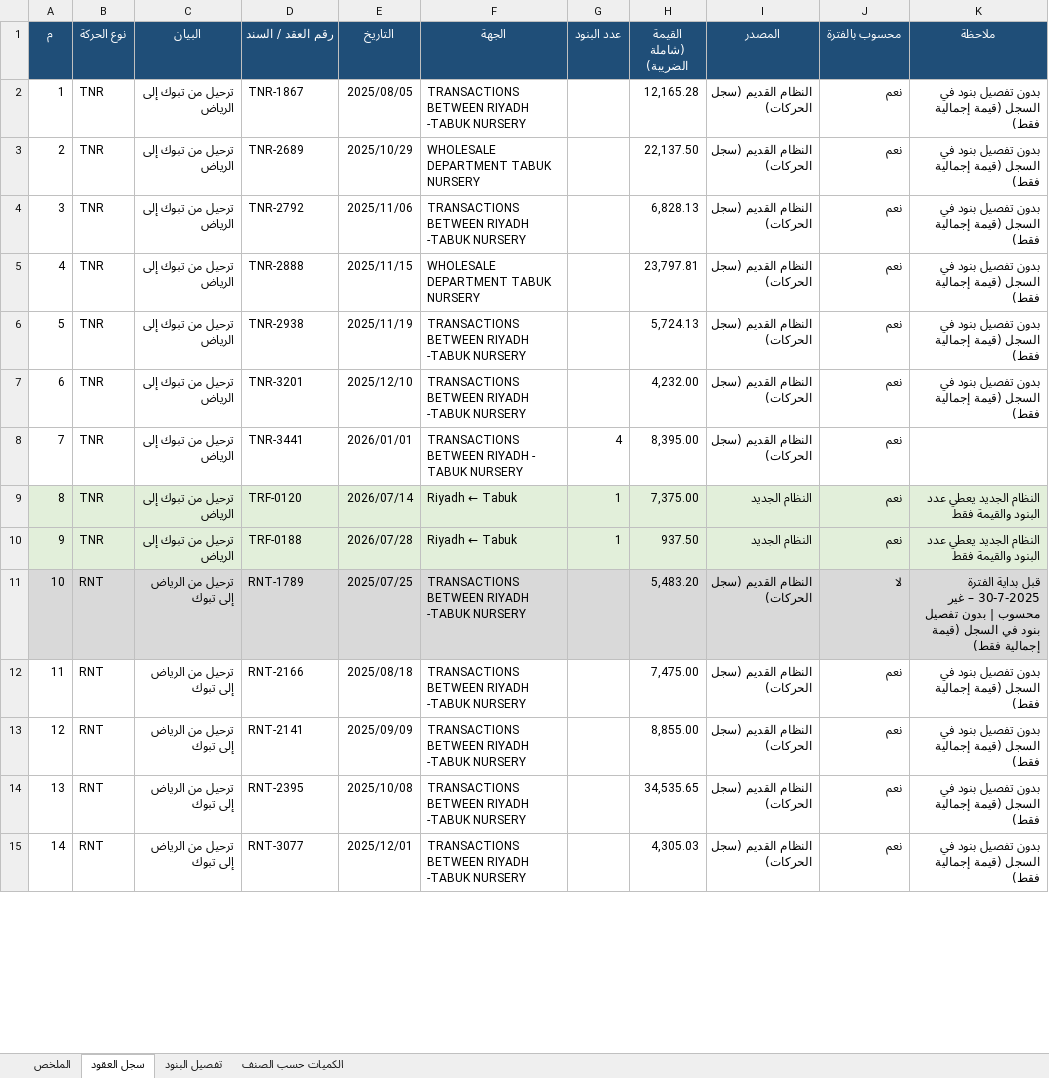
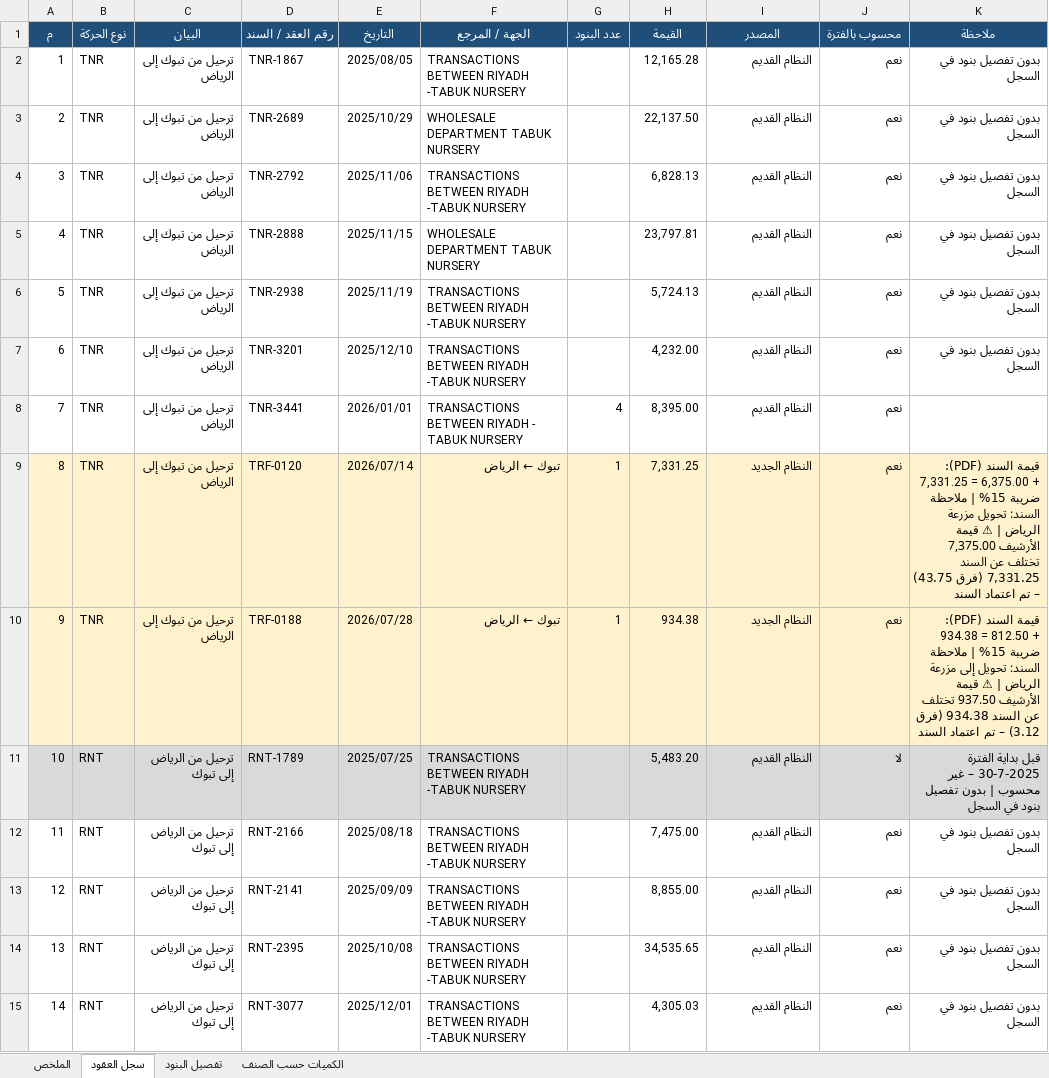
Before and after one commit to ahmedabdelsabour6/NSC, an Excel workbook: حركات_المواد_مزرعة_الرياض_30-7-2025_إلى_31-7-2026.xlsx, sheet سجل العقود, drawn as a sheet; only a part is shown; values as stored, in another font and other column widths than the file's, no borders; the diff covers the shown part only; the diff names each change by its address in the sheet, - before the commit and + after, or states it on an @@ line.

```diff
--- a/حركات_المواد_مزرعة_الرياض_30-7-2025_إلى_31-7-2026.xlsx (sheet سجل العقود)
+++ b/حركات_المواد_مزرعة_الرياض_30-7-2025_إلى_31-7-2026.xlsx (sheet سجل العقود)
-F1: الجهة
+F1: الجهة / المرجع
-H1: القيمة (شاملة الضريبة)
+H1: القيمة
-I2:I8 (المصدر): النظام القديم (سجل الحركات)
+I2:I8 (المصدر): النظام القديم
-K2:K7 (ملاحظة): بدون تفصيل بنود في السجل (قيمة إجمالية فقط)
+K2:K7 (ملاحظة): بدون تفصيل بنود في السجل
-A9:K10 fill: #E2EFDA
+A9:K10 fill: #FFF2CC
-F9:F10 (الجهة / المرجع): Riyadh ← Tabuk
+F9:F10 (الجهة / المرجع): تبوك ← الرياض
-H9 (القيمة): 7,375.00
+H9 (القيمة): 7,331.25
-K9 (ملاحظة): النظام الجديد يعطي عدد البنود والقيمة فقط
+K9 (ملاحظة): قيمة السند (PDF): 7,331.25 = 6,375.00 + ضريبة 15% | ملاحظة السند: تحويل مزرعة الرياض | ⚠ قيمة الأرشيف 7,375.00 تختلف عن السند 7,331.25 (فرق 43.75) – تم اعتماد السند
-H10 (القيمة): 937.50
+H10 (القيمة): 934.38
-K10 (ملاحظة): النظام الجديد يعطي عدد البنود والقيمة فقط
+K10 (ملاحظة): قيمة السند (PDF): 934.38 = 812.50 + ضريبة 15% | ملاحظة السند: تحويل إلى مزرعة الرياض | ⚠ قيمة الأرشيف 937.50 تختلف عن السند 934.38 (فرق 3.12) – تم اعتماد السند
-I11:I15 (المصدر): النظام القديم (سجل الحركات)
+I11:I15 (المصدر): النظام القديم
-K11 (ملاحظة): …في السجل (قيمة إجمالية فقط)
+K11 (ملاحظة): …في السجل
-K12:K15 (ملاحظة): بدون تفصيل بنود في السجل (قيمة إجمالية فقط)
+K12:K15 (ملاحظة): بدون تفصيل بنود في السجل
```
Also changed, not shown: 24 added rows, 7 removed rows, 374 edited cells, cell formats and row numbers in column A elsewhere in this sheet, sheet تفصيل البنود, sheet الكميات حسب الصنف, sheet الملخص.
